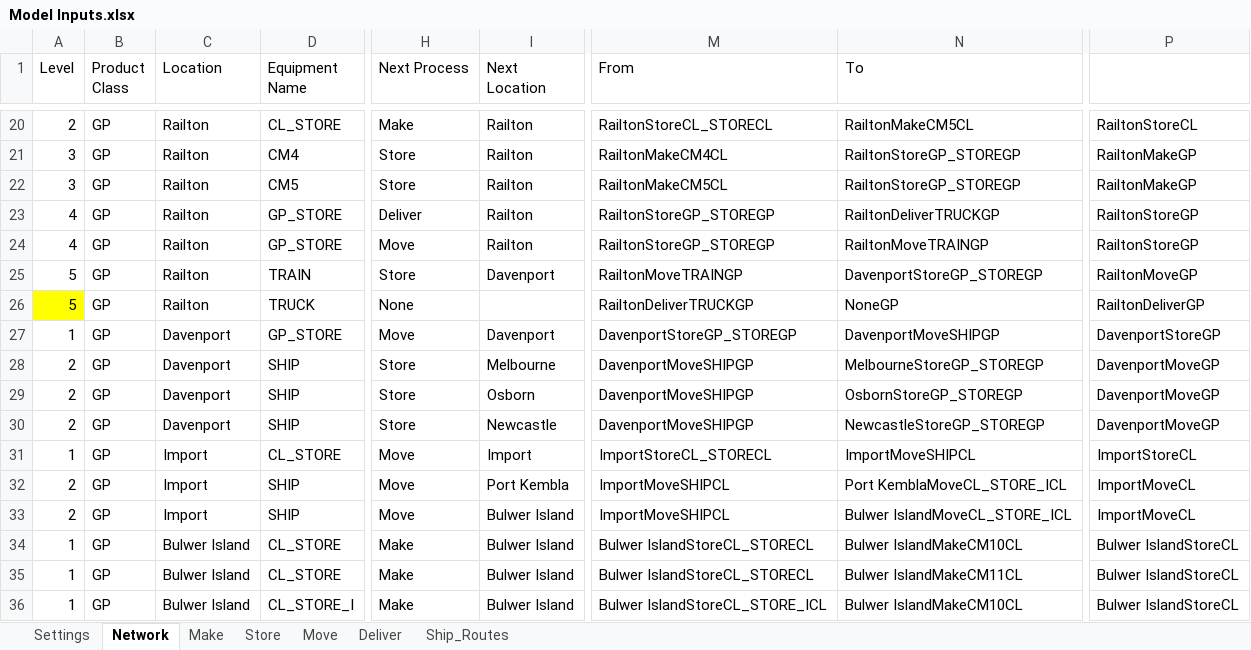
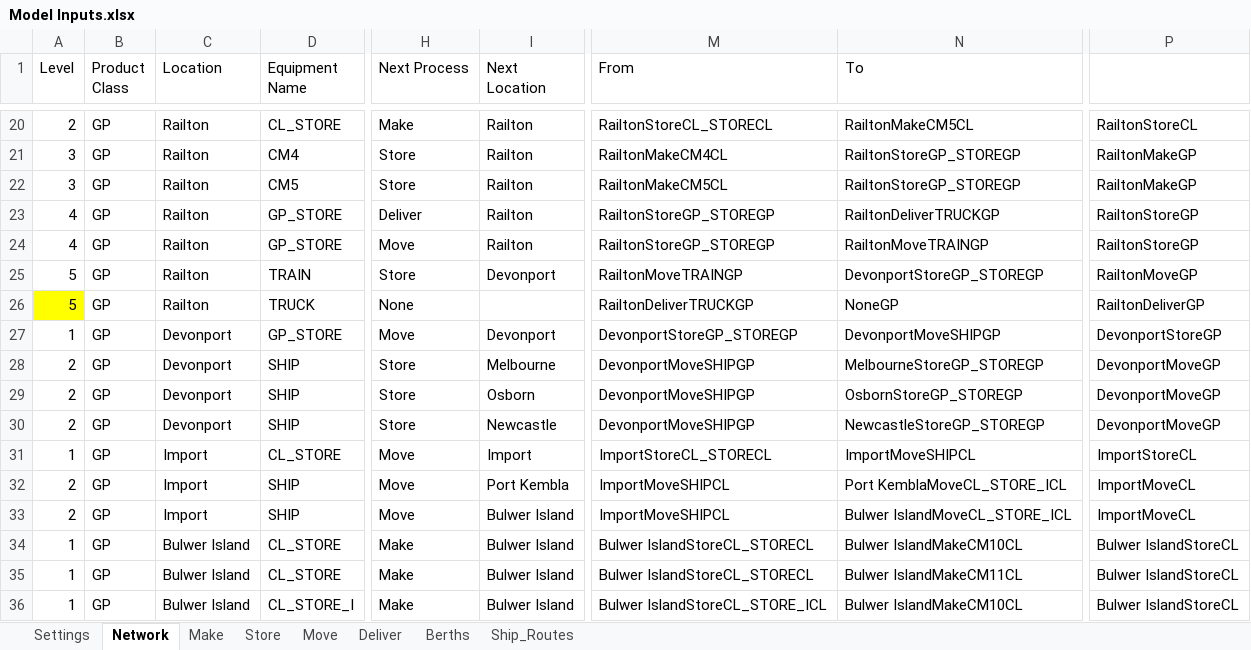
Before and after one commit to ZPrins/CA, an Excel workbook: Model Inputs.xlsx, sheet Network, drawn as a sheet; only a part is shown, gaps mark what is left out; values as stored, in another font and other column widths than the file's, no borders; conditional formats not drawn; the diff names each change by its address in the sheet, - before the commit and + after, or states it on an @@ line.

```diff
--- a/Model Inputs.xlsx (sheet Network)
+++ b/Model Inputs.xlsx (sheet Network)
+sheet tab: Berths
-I25 (Next Location): Davenport
+I25 (Next Location): Devonport
-N25 (To): DavenportStoreGP_STOREGP
+N25 (To): DevonportStoreGP_STOREGP
-C27:C30 (Location): Davenport
+C27:C30 (Location): Devonport
-I27 (Next Location): Davenport
+I27 (Next Location): Devonport
-M27 (From): DavenportStoreGP_STOREGP
+M27 (From): DevonportStoreGP_STOREGP
-N27 (To): DavenportMoveSHIPGP
+N27 (To): DevonportMoveSHIPGP
-P27: DavenportStoreGP
+P27: DevonportStoreGP
-M28:M30 (From): DavenportMoveSHIPGP
+M28:M30 (From): DevonportMoveSHIPGP
-P28:P30: DavenportMoveGP
+P28:P30: DevonportMoveGP
```
Also changed, not shown: sheet Move, sheet Store, sheet Make, sheet Deliver, generated_model_inputs.xlsx, 15 other files.
